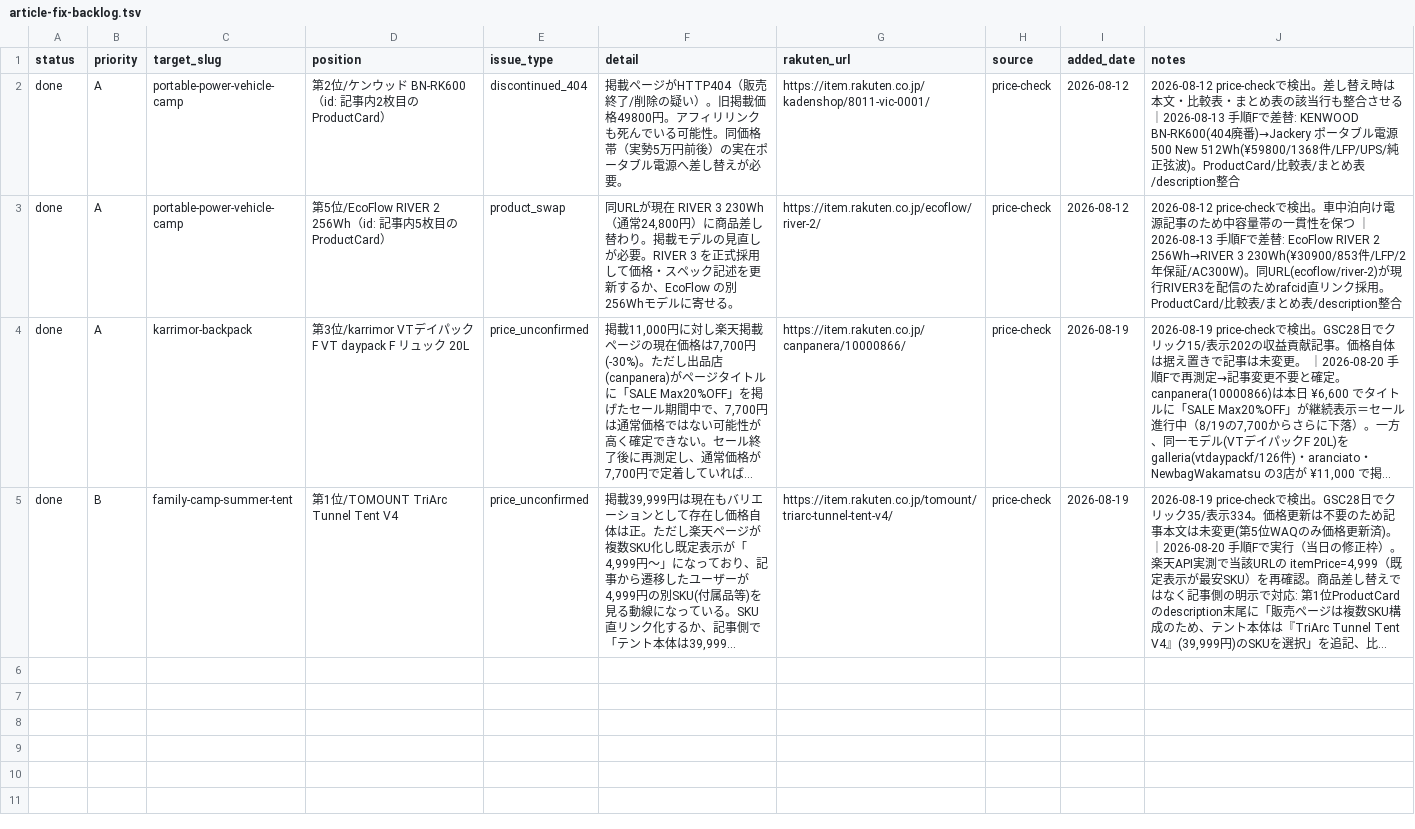
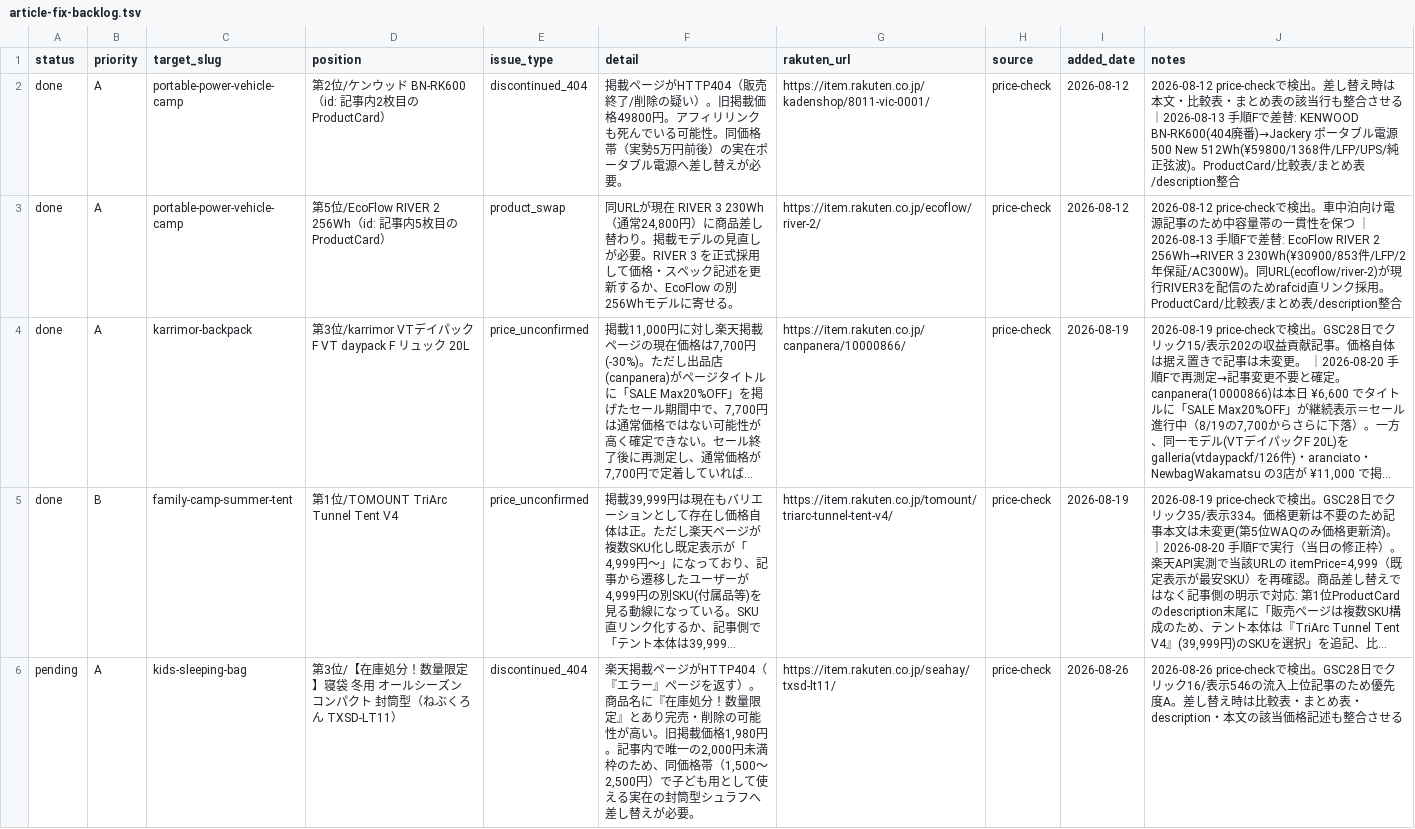
Before and after one commit to tanoue-boop/camp-kit-guide, a TSV file: _file/article-fix-backlog.tsv, drawn as a sheet; only a part is shown; long unchanged cells end in …; the diff covers the shown part only; the diff names each change by its address in the sheet, - before the commit and + after, or states it on an @@ line.

```diff
--- a/_file/article-fix-backlog.tsv
+++ b/_file/article-fix-backlog.tsv
+row 6: pending | A | kids-sleeping-bag | 第3位/【在庫処分！数量限定】寝袋 冬用 オールシーズン コンパクト 封筒型（ねぶくろん TXSD-LT11） | discontinued_404 | 楽天掲載ページがHTTP404（『エラー』ページを返す）。商品名に『在庫処分！数量限定』とあり完売・削除の可能性が高い。旧掲載価格1,980円。記事内で唯一の2,000円未満枠のため、同価格帯（1,500〜2,500円）で子ども用として使える実在の封筒型シュラフへ差し替えが必要。 | https://item.rakuten.co.jp/seahay/txsd-lt11/ | price-check | 2026-08-26 | 2026-08-26 price-checkで検出。GSC28日でクリック16/表示546の流入上位記事のため優先度A。差し替え時は比較表・まとめ表・description・本文の該当価格記述も整合させる
```
Also changed, not shown: 2 added rows elsewhere in this file, _file/keyword-backlog.tsv, _file/rewrite-backlog.tsv, 11 other files.
